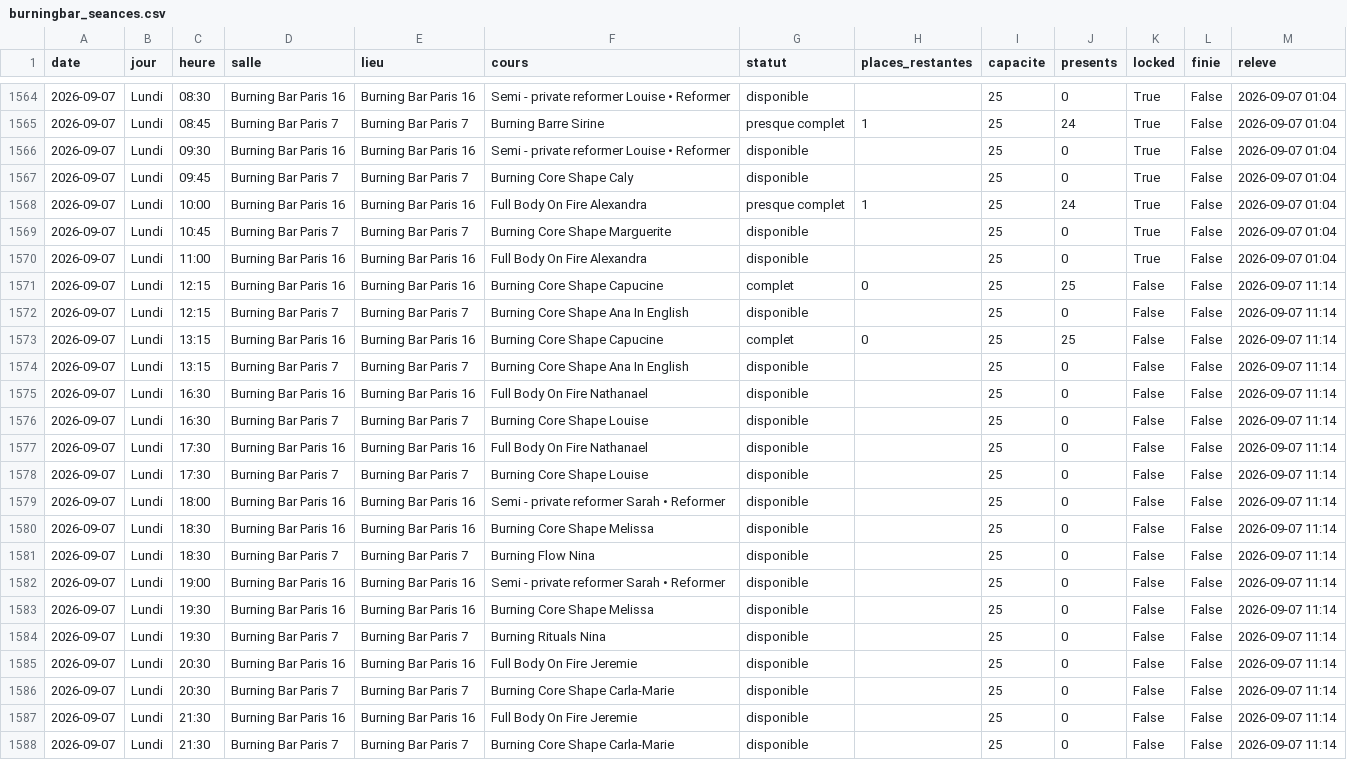
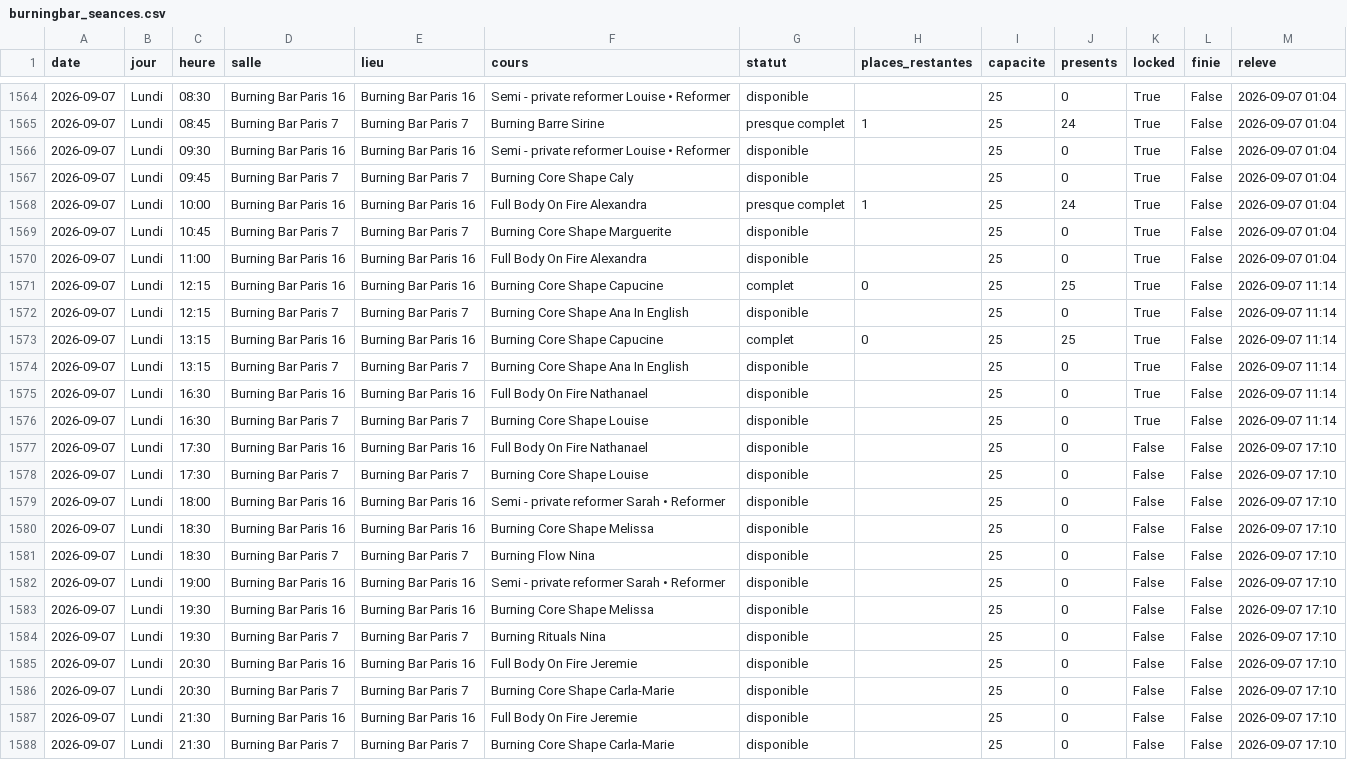
Before and after one commit to sachabitoun17-ctrl/reset, a CSV file: burningbar_seances.csv, drawn as a sheet; only a part is shown, gaps mark what is left out.

```diff
--- a/burningbar_seances.csv
+++ b/burningbar_seances.csv
@@ -1570,19 +1570,19 @@ date,jour,heure,salle,lieu,cours,statut,places_restantes,capacite,presents,locke
 2026-09-07,Lundi,11:00,Burning Bar Paris 16,Burning Bar Paris 16,Full Body On Fire Alexandra,disponible,,25,0,True,False,2026-09-07 01:04
-2026-09-07,Lundi,12:15,Burning Bar Paris 16,Burning Bar Paris 16,Burning Core Shape Capucine,complet,0,25,25,False,False,2026-09-07 11:14
-2026-09-07,Lundi,12:15,Burning Bar Paris 7,Burning Bar Paris 7,Burning Core Shape Ana In English,disponible,,25,0,False,False,2026-09-07 11:14
-2026-09-07,Lundi,13:15,Burning Bar Paris 16,Burning Bar Paris 16,Burning Core Shape Capucine,complet,0,25,25,False,False,2026-09-07 11:14
-2026-09-07,Lundi,13:15,Burning Bar Paris 7,Burning Bar Paris 7,Burning Core Shape Ana In English,disponible,,25,0,False,False,2026-09-07 11:14
-2026-09-07,Lundi,16:30,Burning Bar Paris 16,Burning Bar Paris 16,Full Body On Fire Nathanael,disponible,,25,0,False,False,2026-09-07 11:14
-2026-09-07,Lundi,16:30,Burning Bar Paris 7,Burning Bar Paris 7,Burning Core Shape Louise,disponible,,25,0,False,False,2026-09-07 11:14
-2026-09-07,Lundi,17:30,Burning Bar Paris 16,Burning Bar Paris 16,Full Body On Fire Nathanael,disponible,,25,0,False,False,2026-09-07 11:14
-2026-09-07,Lundi,17:30,Burning Bar Paris 7,Burning Bar Paris 7,Burning Core Shape Louise,disponible,,25,0,False,False,2026-09-07 11:14
-2026-09-07,Lundi,18:00,Burning Bar Paris 16,Burning Bar Paris 16,Semi - private reformer Sarah • Reformer,disponible,,25,0,False,False,2026-09-07 11:14
-2026-09-07,Lundi,18:30,Burning Bar Paris 16,Burning Bar Paris 16,Burning Core Shape Melissa,disponible,,25,0,False,False,2026-09-07 11:14
-2026-09-07,Lundi,18:30,Burning Bar Paris 7,Burning Bar Paris 7,Burning Flow Nina,disponible,,25,0,False,False,2026-09-07 11:14
-2026-09-07,Lundi,19:00,Burning Bar Paris 16,Burning Bar Paris 16,Semi - private reformer Sarah • Reformer,disponible,,25,0,False,False,2026-09-07 11:14
-2026-09-07,Lundi,19:30,Burning Bar Paris 16,Burning Bar Paris 16,Burning Core Shape Melissa,disponible,,25,0,False,False,2026-09-07 11:14
-2026-09-07,Lundi,19:30,Burning Bar Paris 7,Burning Bar Paris 7,Burning Rituals Nina,disponible,,25,0,False,False,2026-09-07 11:14
-2026-09-07,Lundi,20:30,Burning Bar Paris 16,Burning Bar Paris 16,Full Body On Fire Jeremie,disponible,,25,0,False,False,2026-09-07 11:14
-2026-09-07,Lundi,20:30,Burning Bar Paris 7,Burning Bar Paris 7,Burning Core Shape Carla-Marie,disponible,,25,0,False,False,2026-09-07 11:14
-2026-09-07,Lundi,21:30,Burning Bar Paris 16,Burning Bar Paris 16,Full Body On Fire Jeremie,disponible,,25,0,False,False,2026-09-07 11:14
-2026-09-07,Lundi,21:30,Burning Bar Paris 7,Burning Bar Paris 7,Burning Core Shape Carla-Marie,disponible,,25,0,False,False,2026-09-07 11:14
+2026-09-07,Lundi,12:15,Burning Bar Paris 16,Burning Bar Paris 16,Burning Core Shape Capucine,complet,0,25,25,True,False,2026-09-07 11:14
+2026-09-07,Lundi,12:15,Burning Bar Paris 7,Burning Bar Paris 7,Burning Core Shape Ana In English,disponible,,25,0,True,False,2026-09-07 11:14
+2026-09-07,Lundi,13:15,Burning Bar Paris 16,Burning Bar Paris 16,Burning Core Shape Capucine,complet,0,25,25,True,False,2026-09-07 11:14
+2026-09-07,Lundi,13:15,Burning Bar Paris 7,Burning Bar Paris 7,Burning Core Shape Ana In English,disponible,,25,0,True,False,2026-09-07 11:14
+2026-09-07,Lundi,16:30,Burning Bar Paris 16,Burning Bar Paris 16,Full Body On Fire Nathanael,disponible,,25,0,True,False,2026-09-07 11:14
+2026-09-07,Lundi,16:30,Burning Bar Paris 7,Burning Bar Paris 7,Burning Core Shape Louise,disponible,,25,0,True,False,2026-09-07 11:14
+2026-09-07,Lundi,17:30,Burning Bar Paris 16,Burning Bar Paris 16,Full Body On Fire Nathanael,disponible,,25,0,False,False,2026-09-07 17:10
+2026-09-07,Lundi,17:30,Burning Bar Paris 7,Burning Bar Paris 7,Burning Core Shape Louise,disponible,,25,0,False,False,2026-09-07 17:10
+2026-09-07,Lundi,18:00,Burning Bar Paris 16,Burning Bar Paris 16,Semi - private reformer Sarah • Reformer,disponible,,25,0,False,False,2026-09-07 17:10
+2026-09-07,Lundi,18:30,Burning Bar Paris 16,Burning Bar Paris 16,Burning Core Shape Melissa,disponible,,25,0,False,False,2026-09-07 17:10
+2026-09-07,Lundi,18:30,Burning Bar Paris 7,Burning Bar Paris 7,Burning Flow Nina,disponible,,25,0,False,False,2026-09-07 17:10
+2026-09-07,Lundi,19:00,Burning Bar Paris 16,Burning Bar Paris 16,Semi - private reformer Sarah • Reformer,disponible,,25,0,False,False,2026-09-07 17:10
+2026-09-07,Lundi,19:30,Burning Bar Paris 16,Burning Bar Paris 16,Burning Core Shape Melissa,disponible,,25,0,False,False,2026-09-07 17:10
+2026-09-07,Lundi,19:30,Burning Bar Paris 7,Burning Bar Paris 7,Burning Rituals Nina,disponible,,25,0,False,False,2026-09-07 17:10
+2026-09-07,Lundi,20:30,Burning Bar Paris 16,Burning Bar Paris 16,Full Body On Fire Jeremie,disponible,,25,0,False,False,2026-09-07 17:10
+2026-09-07,Lundi,20:30,Burning Bar Paris 7,Burning Bar Paris 7,Burning Core Shape Carla-Marie,disponible,,25,0,False,False,2026-09-07 17:10
+2026-09-07,Lundi,21:30,Burning Bar Paris 16,Burning Bar Paris 16,Full Body On Fire Jeremie,disponible,,25,0,False,False,2026-09-07 17:10
+2026-09-07,Lundi,21:30,Burning Bar Paris 7,Burning Bar Paris 7,Burning Core Shape Carla-Marie,disponible,,25,0,False,False,2026-09-07 17:10
```
Also changed, not shown: senseclub_seances.csv, 4 other files.
